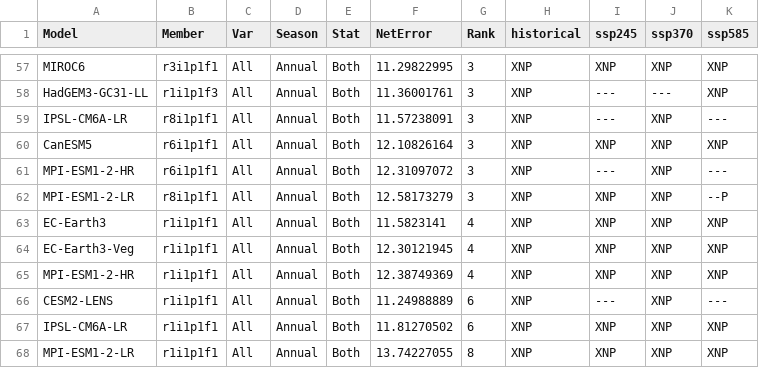
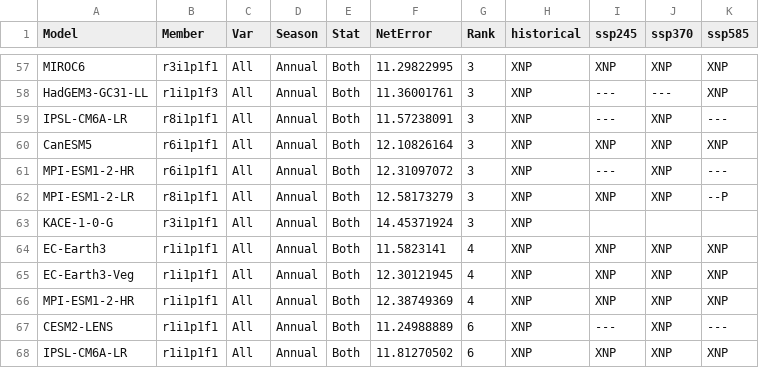
Before and after one commit to wjcapehart/LOCA2_Prep, a CSV file: LOCA2_Model_Member_Available_List.csv, drawn as a sheet; only a part is shown, gaps mark what is left out; the shorter side is filled out with more unchanged rows; the diff names each change by its address in the sheet, - before the commit and + after, or states it on an @@ line.

```diff
--- a/LOCA2_Model_Member_Available_List.csv
+++ b/LOCA2_Model_Member_Available_List.csv
+row 63: KACE-1-0-G | r3i1p1f1 | All | Annual | Both | 14.45371924 | 3 | XNP
```
Also changed, not shown: LOCA2_Model_Member_Complete_List.csv, 8 other files.
